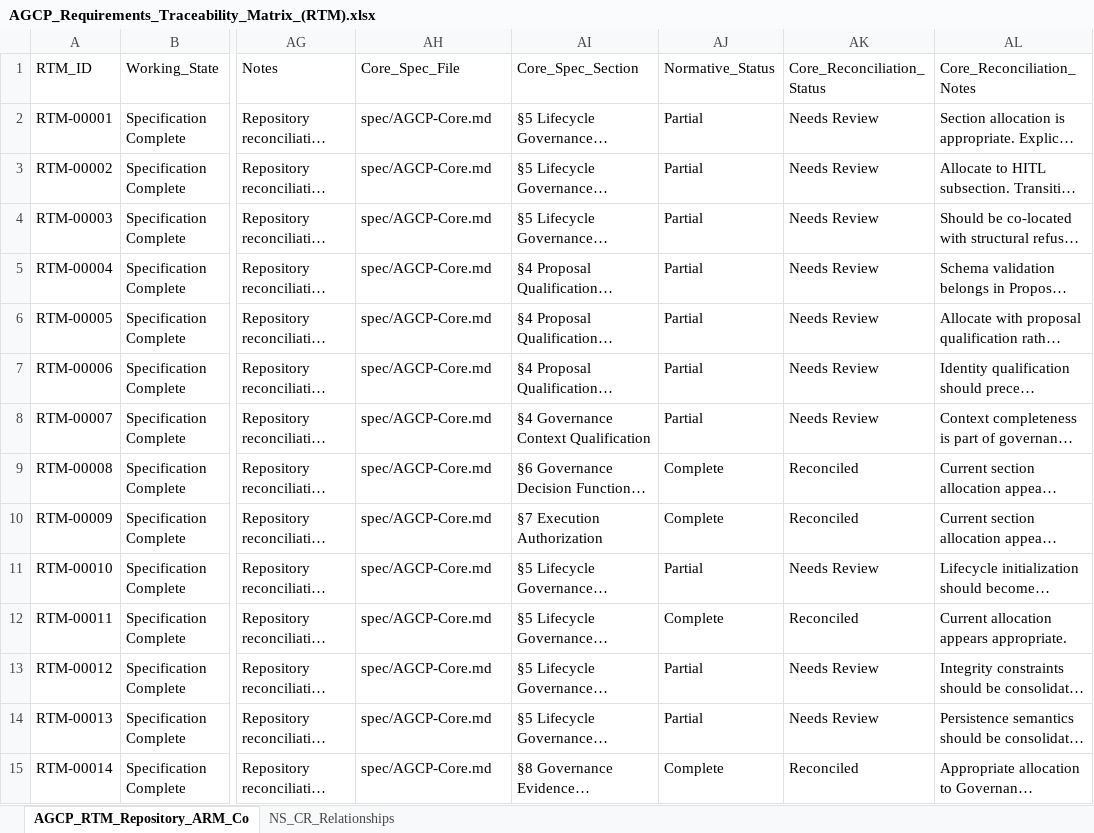
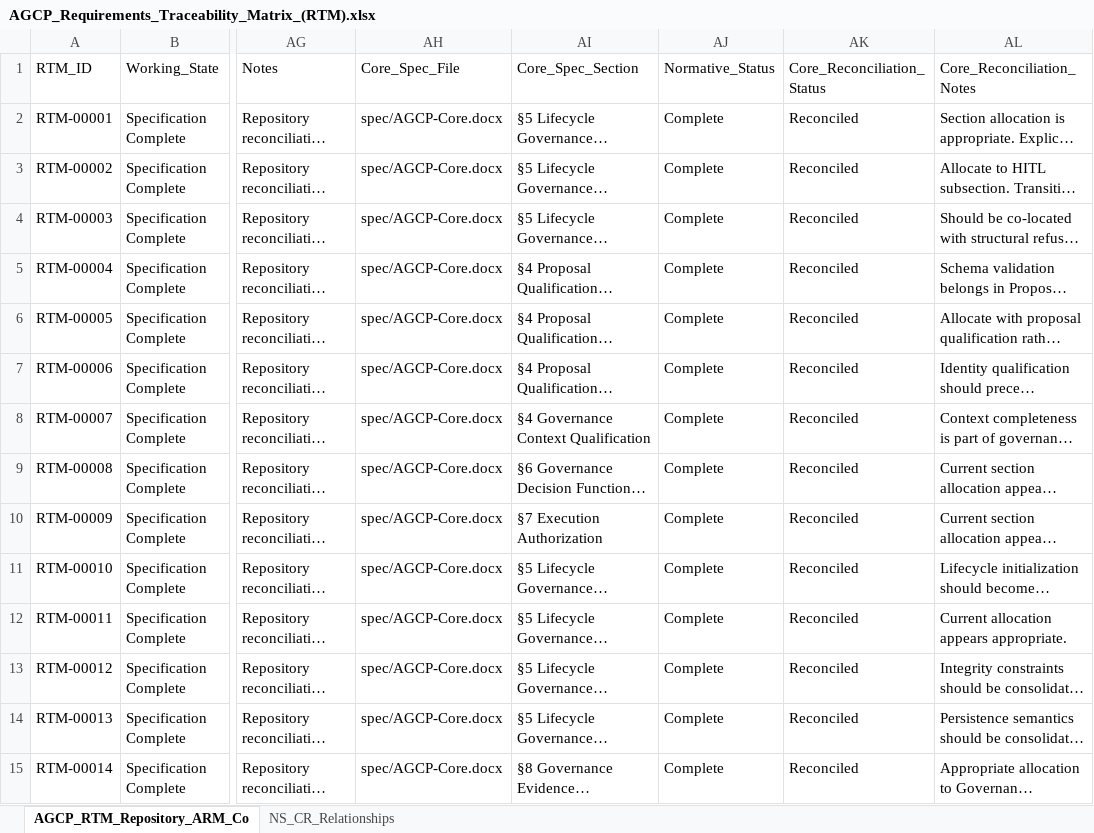
Before and after one commit to jwillisSFT/agcp-spec, an Excel workbook: spec/AGCP_Requirements_Traceability_Matrix_(RTM).xlsx, sheet AGCP_RTM_Repository_ARM_Co, drawn as a sheet; only a part is shown, gaps mark what is left out; long unchanged cells end in …; values as stored, in another font and other column widths than the file's, no borders; the diff covers the shown part only; the diff names each change by its address in the sheet, - before the commit and + after, or states it on an @@ line.

Commit message:
Add files via upload
Update status fields

```diff
--- a/spec/AGCP_Requirements_Traceability_Matrix_(RTM).xlsx (sheet AGCP_RTM_Repository_ARM_Co)
+++ b/spec/AGCP_Requirements_Traceability_Matrix_(RTM).xlsx (sheet AGCP_RTM_Repository_ARM_Co)
-AH2:AH15 (Core_Spec_File): spec/AGCP-Core.md
+AH2:AH15 (Core_Spec_File): spec/AGCP-Core.docx
-AJ2:AJ8 (Normative_Status): Partial
+AJ2:AJ8 (Normative_Status): Complete
-AK2:AK8 (Core_Reconciliation_Status): Needs Review
+AK2:AK8 (Core_Reconciliation_Status): Reconciled
-AJ11 (Normative_Status): Partial
+AJ11 (Normative_Status): Complete
-AK11 (Core_Reconciliation_Status): Needs Review
+AK11 (Core_Reconciliation_Status): Reconciled
-AJ13:AJ14 (Normative_Status): Partial
+AJ13:AJ14 (Normative_Status): Complete
-AK13:AK14 (Core_Reconciliation_Status): Needs Review
+AK13:AK14 (Core_Reconciliation_Status): Reconciled
```
Also changed, not shown: 212 edited cells elsewhere in this sheet.
